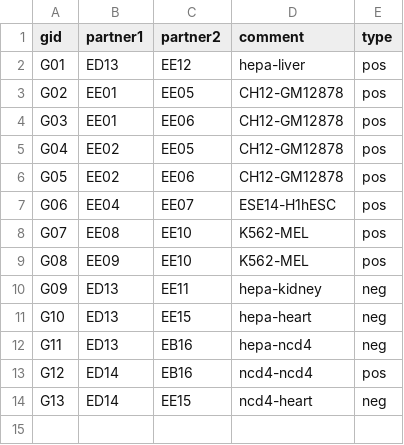
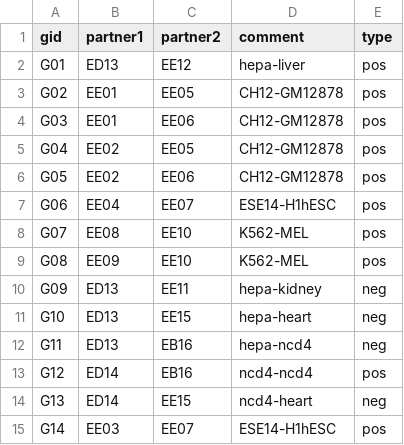
Before and after one commit to ptrebert/project-cross-species, a TSV file: annotation/exec/grouping.tsv, drawn as a sheet; the diff names each change by its address in the sheet, - before the commit and + after, or states it on an @@ line.

Commit message:
FIX: detected missing dataset due to faulty annotation (ESE14 stem cells not labeled as embryonic); added grouping, since this changes normalization, need to rerun model training

```diff
--- a/annotation/exec/grouping.tsv
+++ b/annotation/exec/grouping.tsv
+row 15: G14 | EE03 | EE07 | ESE14-H1hESC | pos
```
Also changed, not shown: annotation/exec/datasets.tsv.
